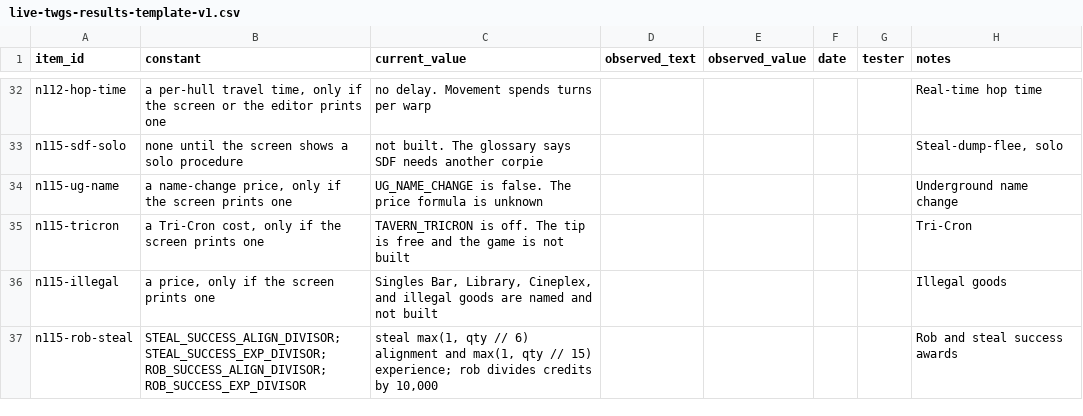
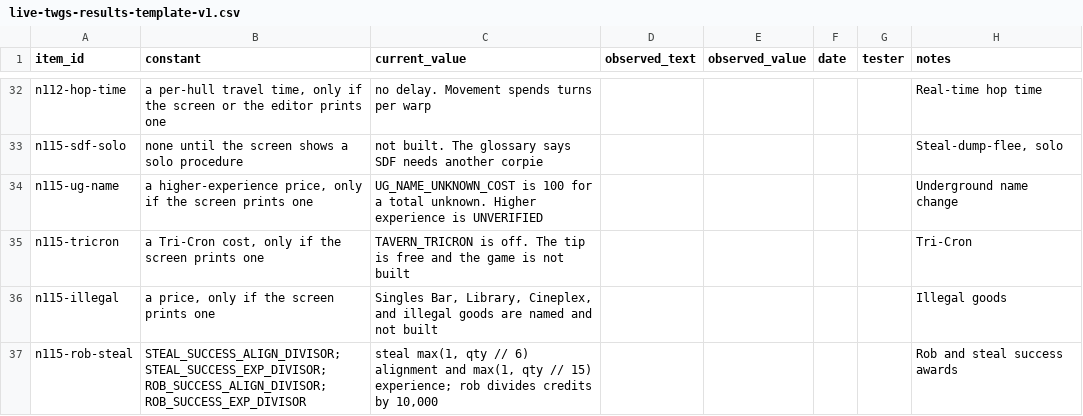
Before and after one commit to EarlTheDuke/TW2002-Human-assist, a CSV file: docs/plans/live-twgs-results-template-v1.csv, drawn as a sheet; only a part is shown, gaps mark what is left out.

```diff
--- a/docs/plans/live-twgs-results-template-v1.csv
+++ b/docs/plans/live-twgs-results-template-v1.csv
@@ -33,3 +33,3 @@ n112-hop-time,"a per-hull travel time, only if the screen or the editor prints o
 n115-sdf-solo,none until the screen shows a solo procedure,not built. The glossary says SDF needs another corpie,,,,,"Steal-dump-flee, solo"
-n115-ug-name,"a name-change price, only if the screen prints one",UG_NAME_CHANGE is false. The price formula is unknown,,,,,Underground name change
+n115-ug-name,"a higher-experience price, only if the screen prints one",UG_NAME_UNKNOWN_COST is 100 for a total unknown. Higher experience is UNVERIFIED,,,,,Underground name change
 n115-tricron,"a Tri-Cron cost, only if the screen prints one",TAVERN_TRICRON is off. The tip is free and the game is not built,,,,,Tri-Cron
```
Also changed, not shown: 16 other files.
